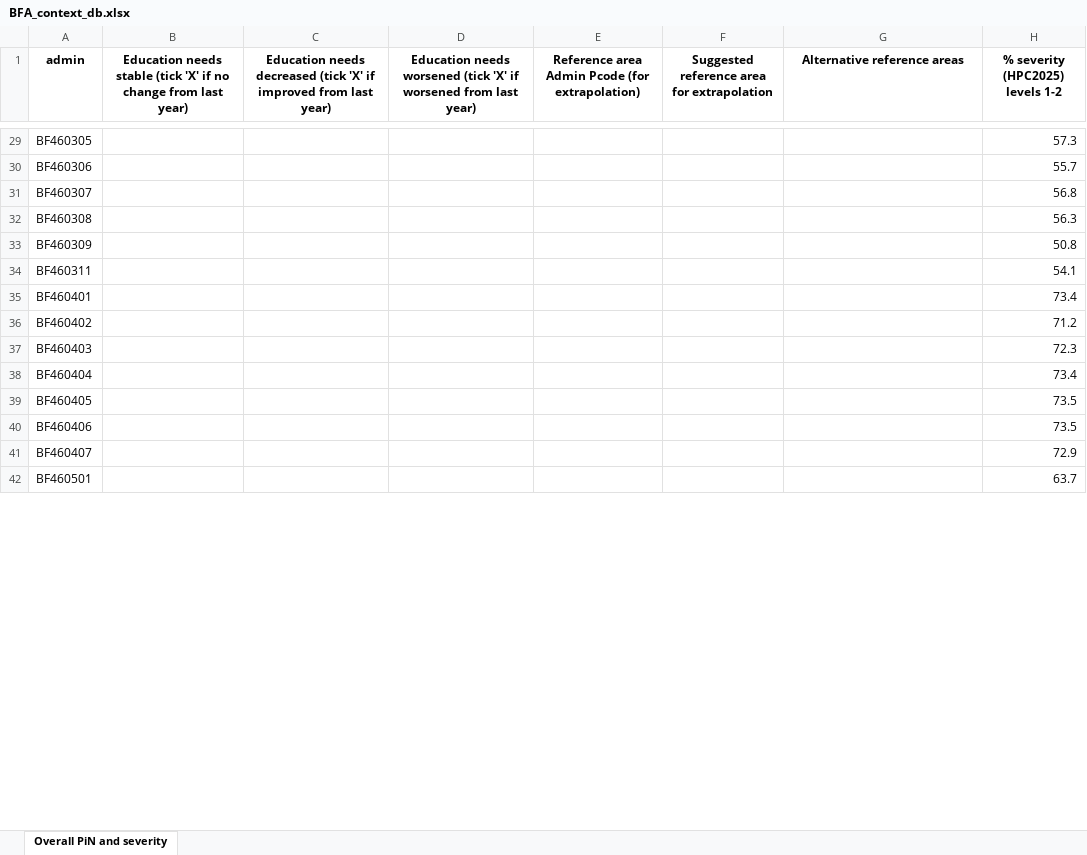
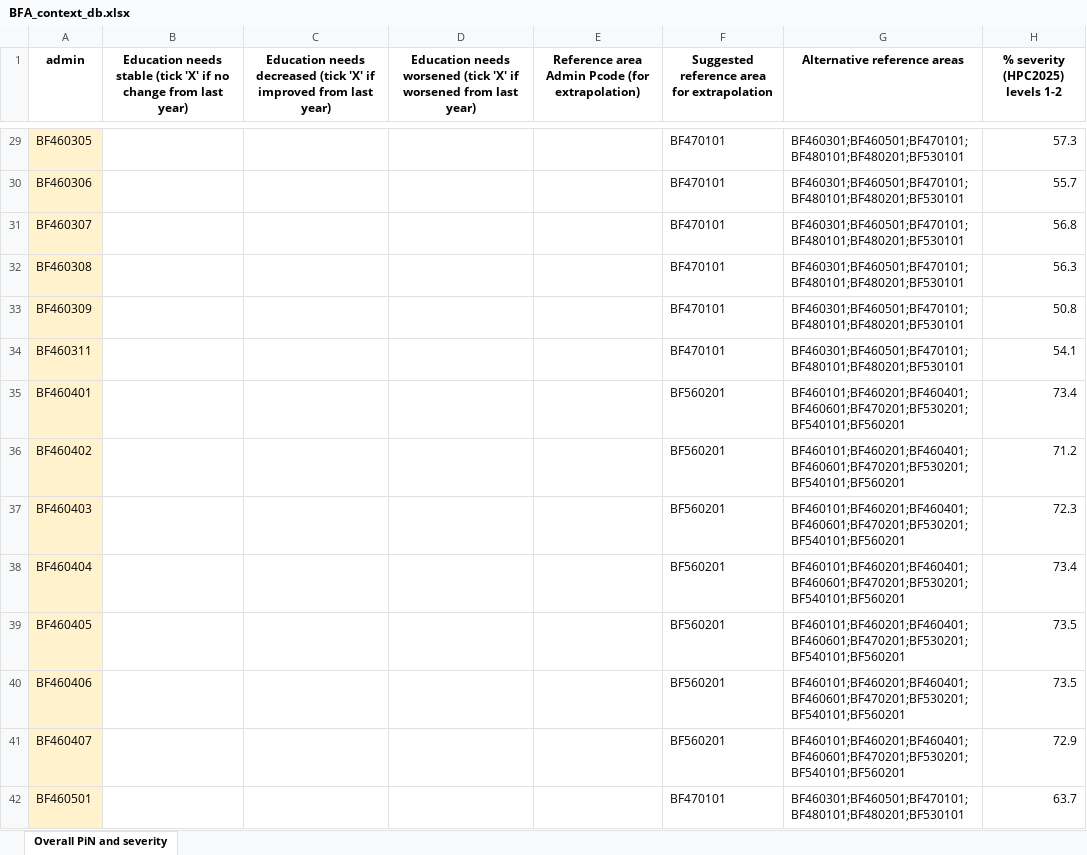
Before and after one commit to martivit/pin-calculation-app, an Excel workbook: context_DB/BFA_context_db.xlsx, sheet Overall PiN and severity, drawn as a sheet; only a part is shown, gaps mark what is left out; values as stored, in another font and other column widths than the file's, no borders; the diff covers the shown part only; the diff names each change by its address in the sheet, - before the commit and + after, or states it on an @@ line.

Commit message:
Update BFA_context_db.xlsx

```diff
--- a/context_DB/BFA_context_db.xlsx (sheet Overall PiN and severity)
+++ b/context_DB/BFA_context_db.xlsx (sheet Overall PiN and severity)
-A29:A42 fill: none
+A29:A42 fill: #FFF2CC
-F29:F34: (empty)
+F29:F34: BF470101
-G29:G34 (Alternative reference areas): (empty)
+G29:G34 (Alternative reference areas): BF460301;BF460501;BF470101;BF480101;BF480201;BF530101
-F35:F41: (empty)
+F35:F41: BF560201
-G35:G41 (Alternative reference areas): (empty)
+G35:G41 (Alternative reference areas): BF460101;BF460201;BF460401;BF460601;BF470201;BF530201;BF540101;BF560201
-F42: (empty)
+F42: BF470101
-G42 (Alternative reference areas): (empty)
+G42 (Alternative reference areas): BF460301;BF460501;BF470101;BF480101;BF480201;BF530101
```
Also changed, not shown: 674 edited cells and cell formats elsewhere in this sheet.
